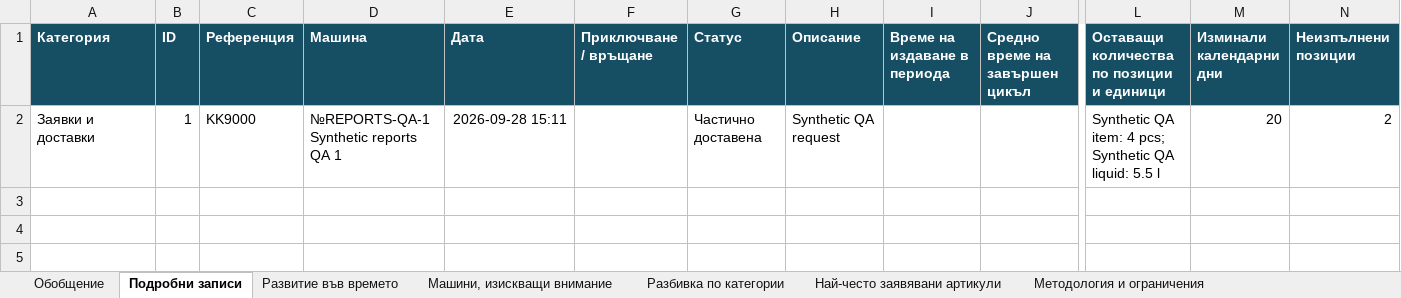
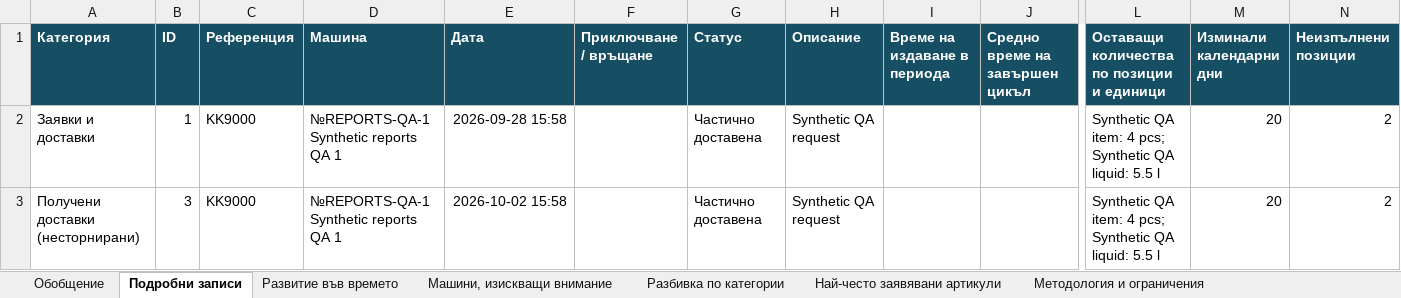
Before and after one commit to djebedaq/AssetCore, an Excel workbook: docs/qa/reports-01/reports01-filtered.xlsx, sheet Подробни записи, drawn as a sheet; only a part is shown, gaps mark what is left out; values as stored, in another font and other column widths than the file's, no borders; rows hold the shown columns only; the diff names each change by its address in the sheet, - before the commit and + after, or states it on an @@ line.

Commit message:
fix(reports): keep snapshots and exports consistent with canonical data

```diff
--- a/docs/qa/reports-01/reports01-filtered.xlsx (sheet Подробни записи)
+++ b/docs/qa/reports-01/reports01-filtered.xlsx (sheet Подробни записи)
-E2 (Дата): 2026-09-28 15:11
+E2 (Дата): 2026-09-28 15:58
+row 3: Получени доставки (несторнирани) | 3 | KK9000 | №REPORTS-QA-1 Synthetic reports QA 1 | 2026-10-02 15:58 |  | Частично доставена | Synthetic QA request |  |  | Synthetic QA item: 4 pcs; Synthetic QA liquid: 5.5 l | 20 | 2
```
Also changed, not shown: sheet Обобщение, sheet Машини, изискващи внимание, 44 other files.
